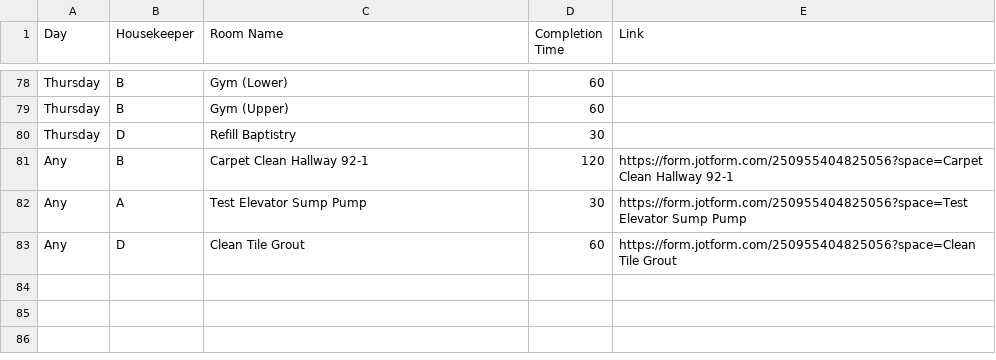
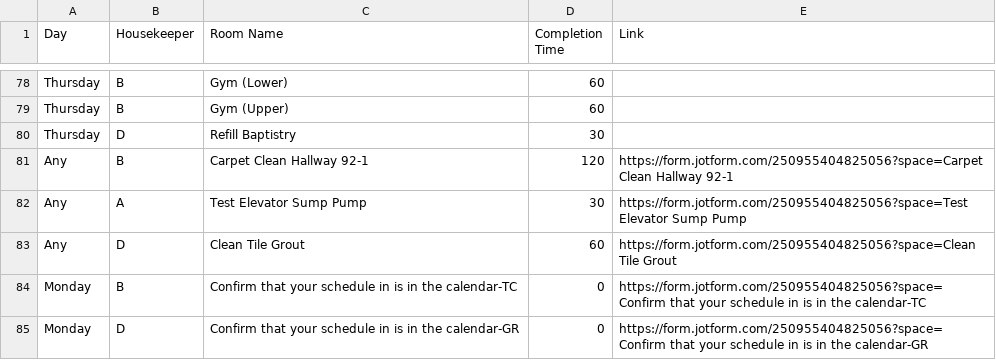
Before and after one commit to nothinghysterical/repository, a CSV file: schedules/Colerain-Week1.csv, drawn as a sheet; only a part is shown, gaps mark what is left out.

Commit message:
Update Colerain-Week1.csv

```diff
--- a/schedules/Colerain-Week1.csv
+++ b/schedules/Colerain-Week1.csv
@@ -83 +83,3 @@ Any,A,Test Elevator Sump Pump,30,https://form.jotform.com/250955404825056?space=
 Any,D,Clean Tile Grout,60,https://form.jotform.com/250955404825056?space=Clean Tile Grout
+Monday,B,Confirm that your schedule in is in the calendar-TC,0,https://form.jotform.com/250955404825056?space=Confirm that your schedule in is in the calendar-TC
+Monday,D,Confirm that your schedule in is in the calendar-GR,0,https://form.jotform.com/250955404825056?space=Confirm that your schedule in is in the calendar-GR
```
